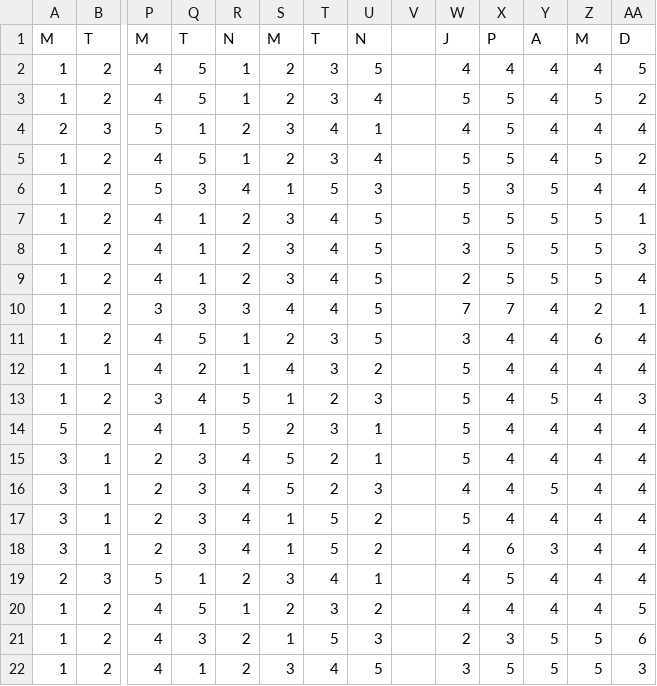
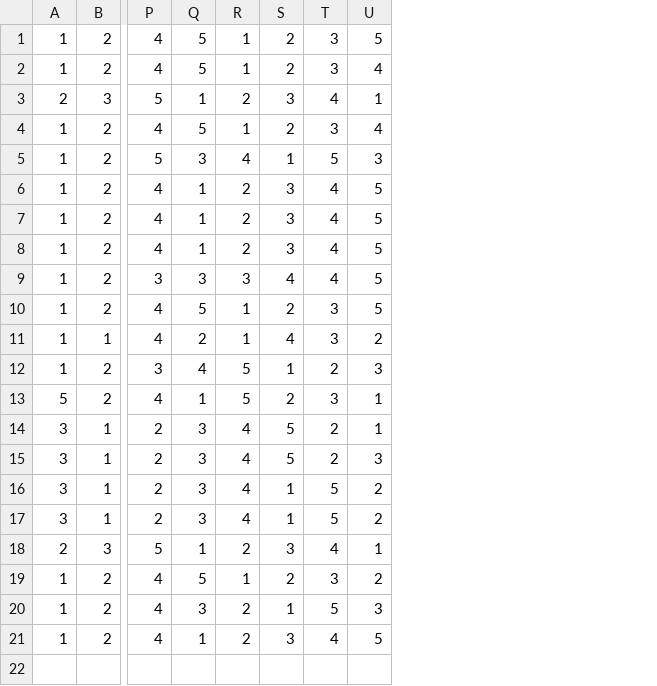
Before and after one commit to joelmgjt/datasets, a CSV file: Horarios.csv, drawn as a sheet; only a part is shown, gaps mark what is left out; removed rows and columns are numbered as before the commit, all else as after; rows hold the shown columns only; the diff names each change by its address in the sheet, - before the commit and + after, or states it on an @@ line.

Commit message:
Add files via upload

```diff
--- a/Horarios.csv
+++ b/Horarios.csv
-column V, empty
-column W, rows 2-22: 4 | 5 | 4 | 5 | 5 | 5 | 3 | 2 | 7 | 3 | 5 | 5 | 5 | 5 | 4 | 5 | 4 | 4 | 4 | 2 | 3
-column X, rows 2-22: 4 | 5 | 5 | 5 | 3 | 5 | 5 | 5 | 7 | 4 | 4 | 4 | 4 | 4 | 4 | 4 | 6 | 5 | 4 | 3 | 5
-column Y, rows 2-22: 4 | 4 | 4 | 4 | 5 | 5 | 5 | 5 | 4 | 4 | 4 | 5 | 4 | 4 | 5 | 4 | 3 | 4 | 4 | 5 | 5
-column Z, rows 2-22: 4 | 5 | 4 | 5 | 4 | 5 | 5 | 5 | 2 | 6 | 4 | 4 | 4 | 4 | 4 | 4 | 4 | 4 | 4 | 5 | 5
-column AA, rows 2-22: 5 | 2 | 4 | 2 | 4 | 1 | 3 | 4 | 1 | 4 | 4 | 3 | 4 | 4 | 4 | 4 | 4 | 4 | 5 | 6 | 3
-row 1: M | T | M | T | N | M | T | N |  | J | P | A | M | D
```
